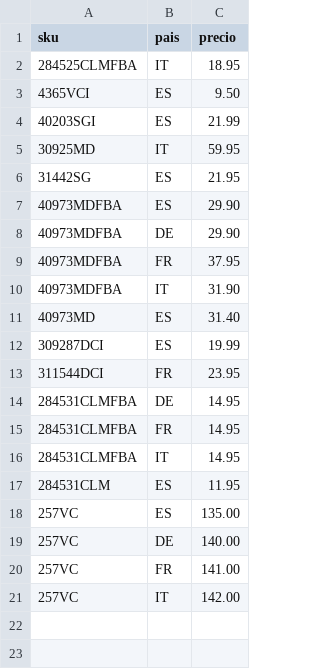
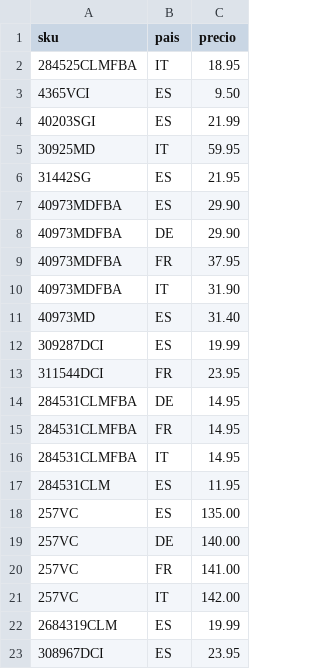
Before and after one commit to christianvidalwolf-prog/amazonapiseller, a CSV file: fixed_prices.csv, drawn as a sheet; the diff names each change by its address in the sheet, - before the commit and + after, or states it on an @@ line.

Commit message:
fix(prices): update fixed prices and variants script helpers

```diff
--- a/fixed_prices.csv
+++ b/fixed_prices.csv
+row 22: 2684319CLM | ES | 19.99
+row 23: 308967DCI | ES | 23.95
```
Also changed, not shown: 3 other files.
